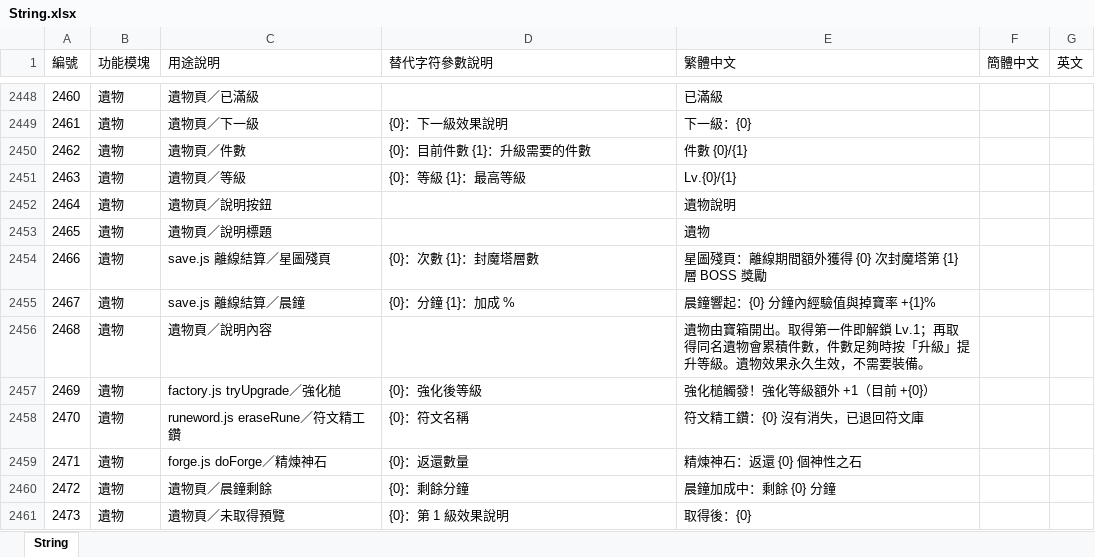
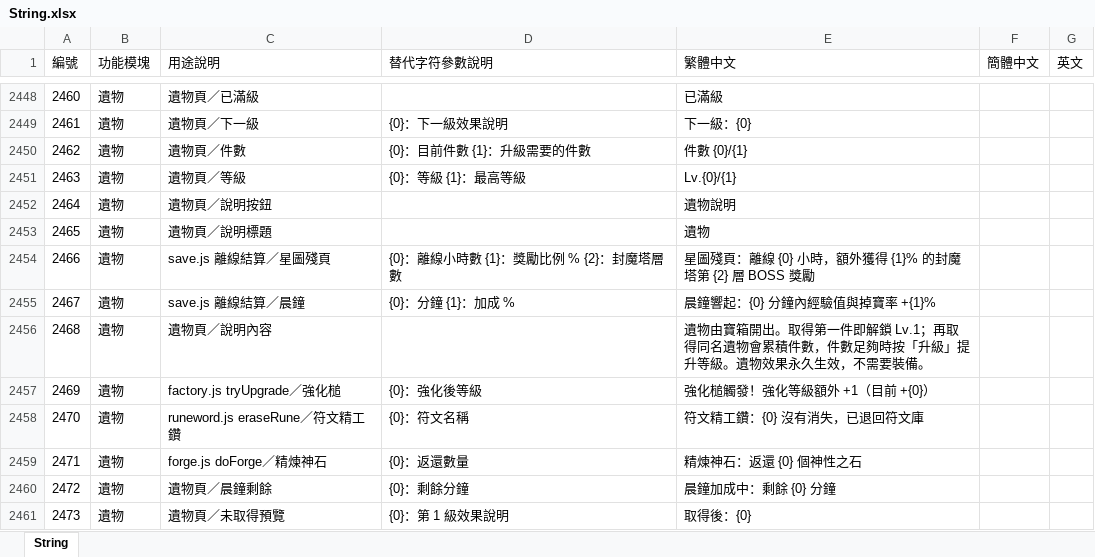
Before and after one commit to myKOF/Idle-RPG, an Excel workbook: config/Excel/String.xlsx, sheet String, drawn as a sheet; only a part is shown, gaps mark what is left out; values as stored, in another font and other column widths than the file's, no borders; the diff names each change by its address in the sheet, - before the commit and + after, or states it on an @@ line.

```diff
--- a/config/Excel/String.xlsx (sheet String)
+++ b/config/Excel/String.xlsx (sheet String)
-D2454 (替代字符參數說明): {0}：次數 {1}：封魔塔層數
+D2454 (替代字符參數說明): {0}：離線小時數 {1}：獎勵比例 % {2}：封魔塔層數
-E2454 (繁體中文): 星圖殘頁：離線期間額外獲得 {0} 次封魔塔第 {1} 層 BOSS 獎勵
+E2454 (繁體中文): 星圖殘頁：離線 {0} 小時，額外獲得 {1}% 的封魔塔第 {2} 層 BOSS 獎勵
```
Also changed, not shown: config/Excel/Relics.xlsx, 15 other files.
